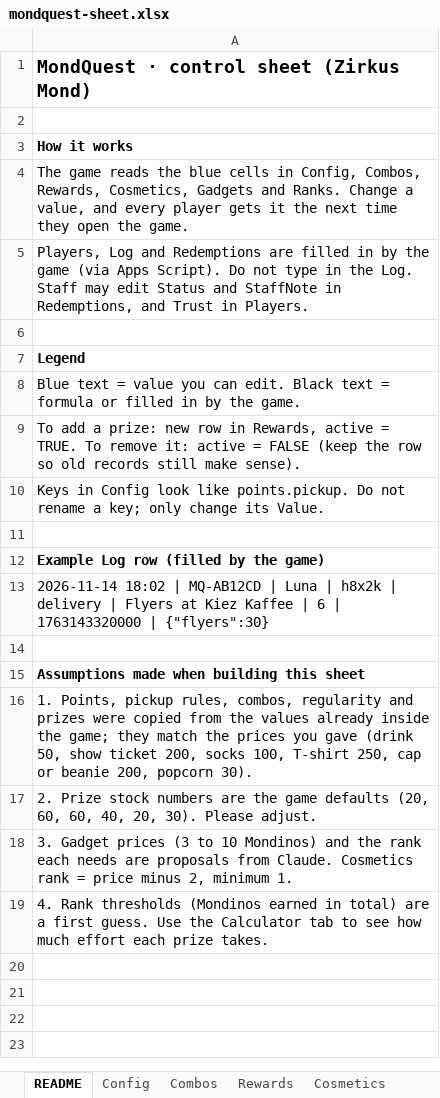
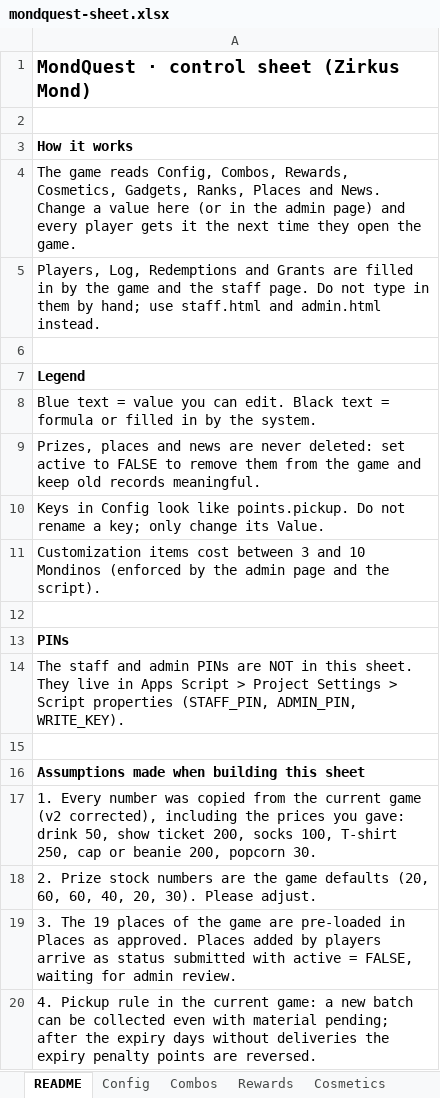
Before and after one commit to kanhafote-eng/lunitosflyersquad, an Excel workbook: sheets/mondquest-sheet.xlsx, sheet README, drawn as a sheet; values as stored, in another font and other column widths than the file's, no borders; addresses are those after the commit; the diff names each change by its address in the sheet, - before the commit and + after, or states it on an @@ line.

```diff
--- a/sheets/mondquest-sheet.xlsx (sheet README)
+++ b/sheets/mondquest-sheet.xlsx (sheet README)
-A4: …game reads the blue cells in Config, Combos, Rewards, Cosmetics, Gadgets and Ranks. Change a value, and every…
+A4: …game reads Config, Combos, Rewards, Cosmetics, Gadgets, Ranks, Places and News. Change a value here (or in the admin page) and every…
-A5: Players, Log and Redemptions are filled in by the game (via Apps Script). Do not type in the Log. Staff may edit Status and StaffNote in Redemptions, and Trust in Players.
+A5: Players, Log, Redemptions and Grants are filled in by the game and the staff page. Do not type in them by hand; use staff.html and admin.html instead.
-A8: …by the game.
+A8: …by the system.
-A9: To add a prize: new row in Rewards, active = TRUE. To remove it: active = FALSE (keep the row so old records still make sense).
+A9: Prizes, places and news are never deleted: set active to FALSE to remove them from the game and keep old records meaningful.
+row 11: Customization items cost between 3 and 10 Mondinos (enforced by the admin page and the script).
-A13: Example Log row (filled by the game)
+A13: PINs
-A14: 2026-11-14 18:02 | MQ-AB12CD | Luna | h8x2k | delivery | Flyers at Kiez Kaffee | 6 | 1763143320000 | {"flyers":30}
+A14: The staff and admin PINs are NOT in this sheet. They live in Apps Script > Project Settings > Script properties (STAFF_PIN, ADMIN_PIN, WRITE_KEY).
-A17: 1. Points, pickup rules, combos, regularity and prizes were copied from the values already inside the game; they match the prices you gave (drink 50, show ticket 200, socks 100, T-shirt 250, cap or beanie 200, popcorn 30).
+A17: 1. Every number was copied from the current game (v2 corrected), including the prices you gave: drink 50, show ticket 200, socks 100, T-shirt 250, cap or beanie 200, popcorn 30.
-A19: 3. Gadget prices (3 to 10 Mondinos) and the rank each needs are proposals from Claude. Cosmetics rank = price minus 2, minimum 1.
+A19: 3. The 19 places of the game are pre-loaded in Places as approved. Places added by players arrive as status submitted with active = FALSE, waiting for admin review.
-A20: 4. Rank thresholds (Mondinos earned in total) are a first guess. Use the Calculator tab to see how much effort each prize takes.
+A20: 4. Pickup rule in the current game: a new batch can be collected even with material pending; after the expiry days without deliveries the expiry penalty points are reversed.
```
Also changed, not shown: sheet Cosmetics, sheet Config, sheet Redemptions, sheet Gadgets, sheet Ranks, other sheet tabs, 3 other files.
